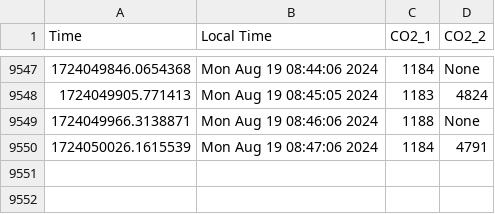
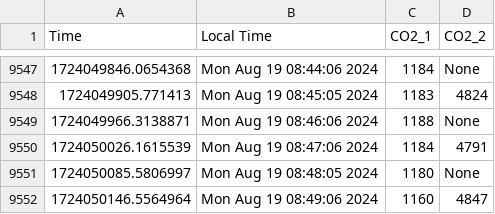
Before and after one commit to uwenji/BiolabSensors, a CSV file: data/co2_cleaned.csv, drawn as a sheet; only a part is shown, gaps mark what is left out; the diff names each change by its address in the sheet, - before the commit and + after, or states it on an @@ line.

```diff
--- a/data/co2_cleaned.csv
+++ b/data/co2_cleaned.csv
+row 9551: 1724050085.5806997 | Mon Aug 19 08:48:05 2024 | 1180 | None
+row 9552: 1724050146.5564964 | Mon Aug 19 08:49:06 2024 | 1160 | 4847
```
Also changed, not shown: data/co2.csv.
